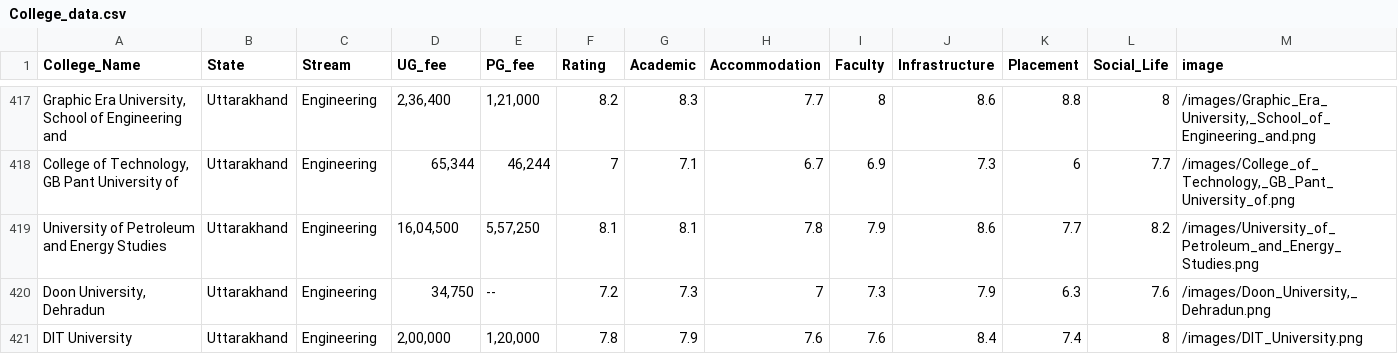
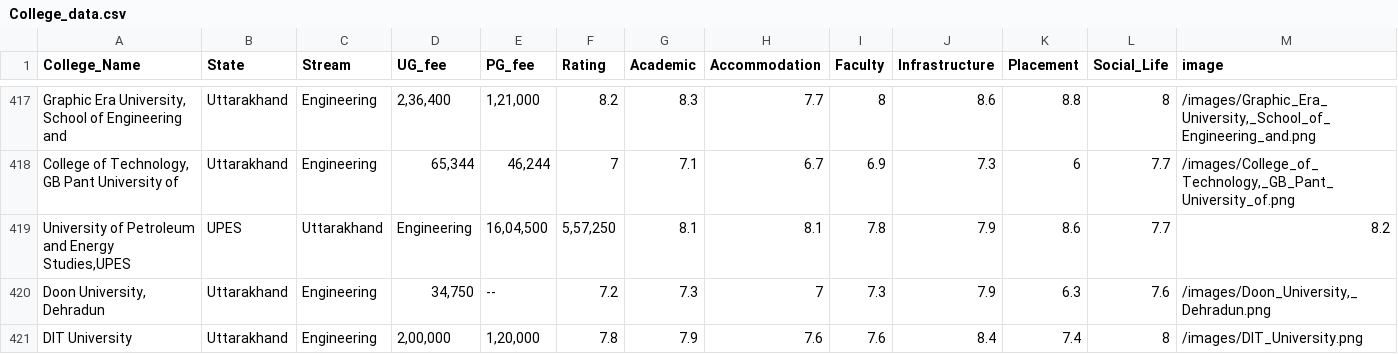
Before and after one commit to ssutopia2050-hub/DocUp, a CSV file: College_data.csv, drawn as a sheet; only a part is shown, gaps mark what is left out; removed rows and columns are numbered as before the commit, all else as after; rows hold the shown columns only; the diff names each change by its address in the sheet, - before the commit and + after, or states it on an @@ line.

```diff
--- a/College_data.csv
+++ b/College_data.csv
-row 419: University of Petroleum and Energy Studies | Uttarakhand | Engineering | 16,04,500 | 5,57,250 | 8.1 | 8.1 | 7.8 | 7.9 | 8.6 | 7.7 | 8.2 | /images/University_of_Petroleum_and_Energy_Studies.png
+row 419: University of Petroleum and Energy Studies,UPES | UPES | Uttarakhand | Engineering | 16,04,500 | 5,57,250 | 8.1 | 8.1 | 7.8 | 7.9 | 8.6 | 7.7 | 8.2
```
Also changed, not shown: 2 other files.
